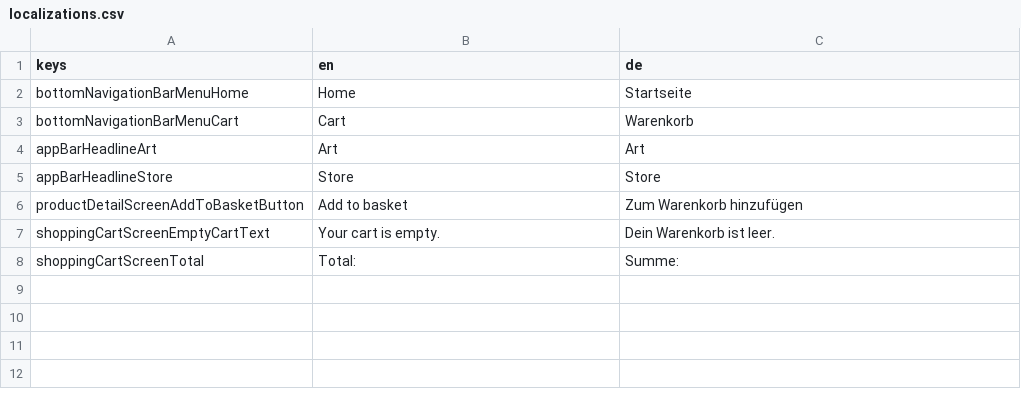
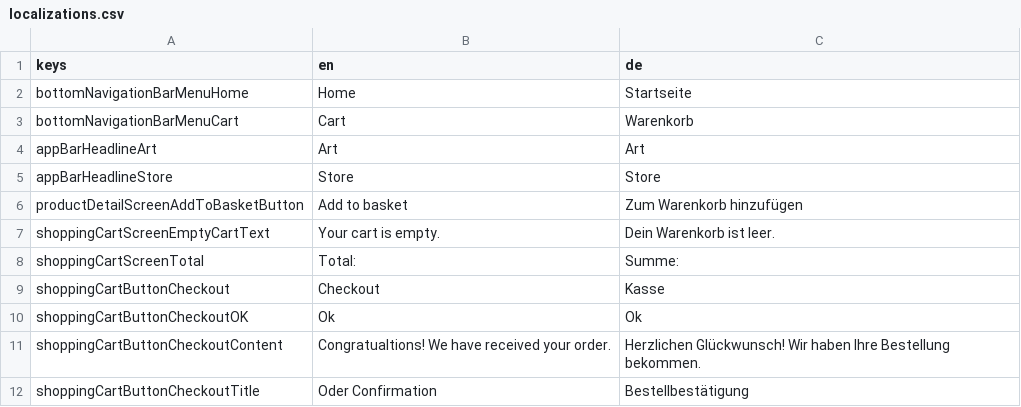
Before and after one commit to jlaskowska/art_store, a CSV file: assets_dev/localizations/localizations.csv, drawn as a sheet; the diff names each change by its address in the sheet, - before the commit and + after, or states it on an @@ line.

Commit message:
Feature/add checkout (#28)
Implements #24

Commits:
* Updated localizations.
* Created ShoppingCartButton.
* Updated localizations.
* Added clearShoppingCart method to ShoppingCartScreenStore.
* Added ShoppingCartButton checkout to ShoppingCartScreen. Added different AlertDialogs, depending on platform.
* Updated localizations.
* Refactored dialog to AdaptiveDialog.
* Code cleanup.

```diff
--- a/assets_dev/localizations/localizations.csv
+++ b/assets_dev/localizations/localizations.csv
+row 9: shoppingCartButtonCheckout | Checkout | Kasse
+row 10: shoppingCartButtonCheckoutOK | Ok | Ok
+row 11: shoppingCartButtonCheckoutContent | Congratualtions! We have received your order. | Herzlichen Glückwunsch! Wir haben Ihre Bestellung bekommen.
+row 12: shoppingCartButtonCheckoutTitle | Oder Confirmation | Bestellbestätigung
```
Also changed, not shown: 7 other files.
